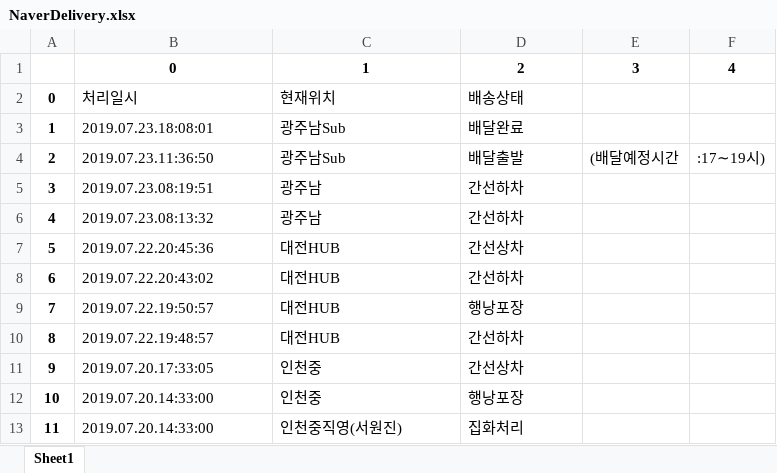
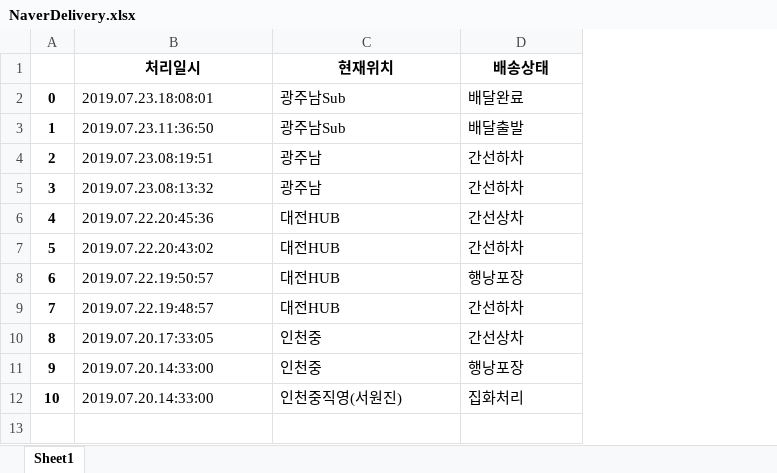
Before and after one commit to len102101/pycon2019, an Excel workbook: NaverDelivery.xlsx, sheet Sheet1, drawn as a sheet; values as stored, in another font and other column widths than the file's, no borders; removed rows and columns are numbered as before the commit, all else as after; the diff names each change by its address in the sheet, - before the commit and + after, or states it on an @@ line.

```diff
--- a/NaverDelivery.xlsx (sheet Sheet1)
+++ b/NaverDelivery.xlsx (sheet Sheet1)
-column E, row 4: (배달예정시간
-column F, row 4: :17∼19시)
-row 1:  | 0 | 1 | 2 | 3 | 4
@@ column A renumbered from row 1 down @@
@@ B1:D1 bold: off → on, alignment: left → center @@
```
Also changed, not shown: NaverBookRank.xlsx, 20 other files.
